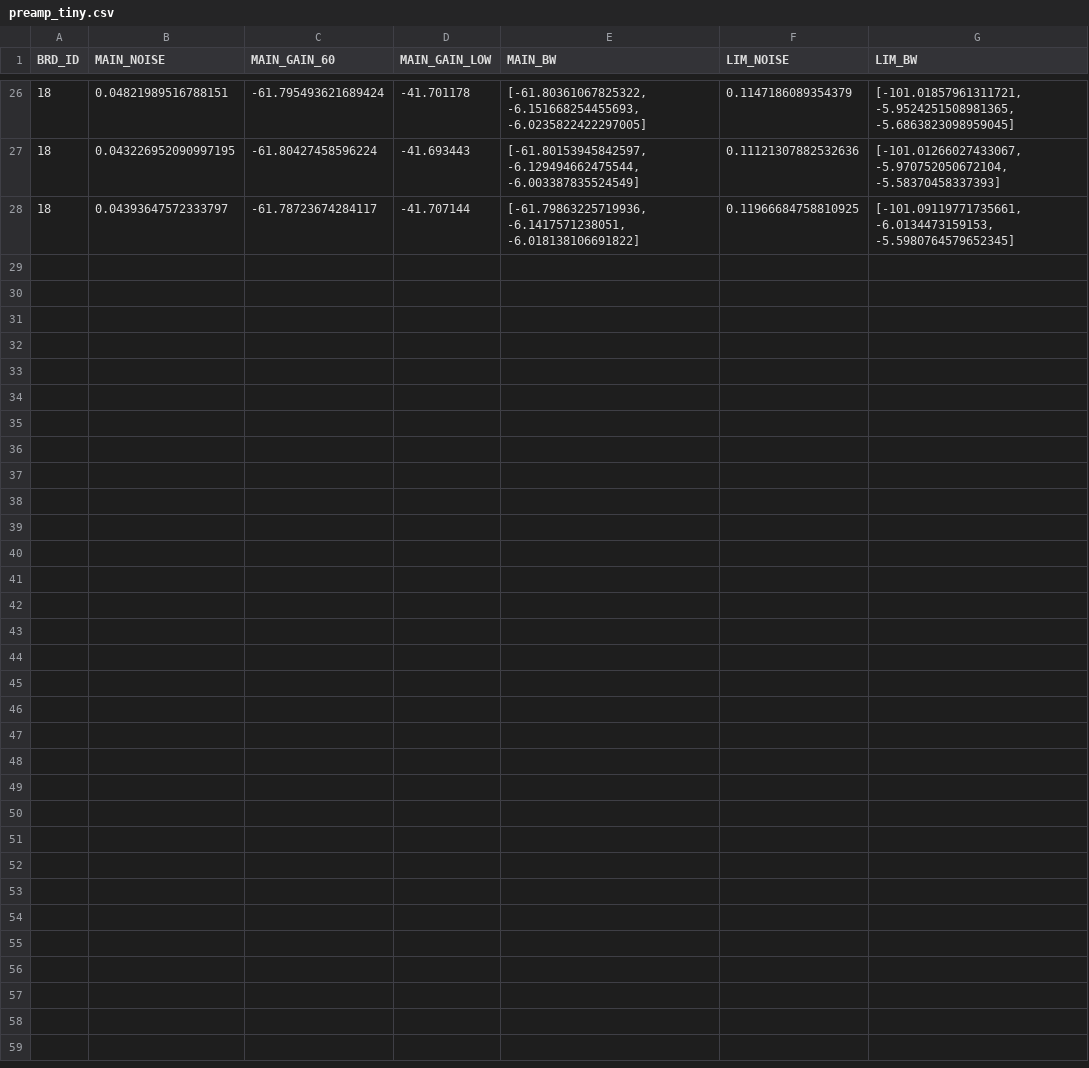
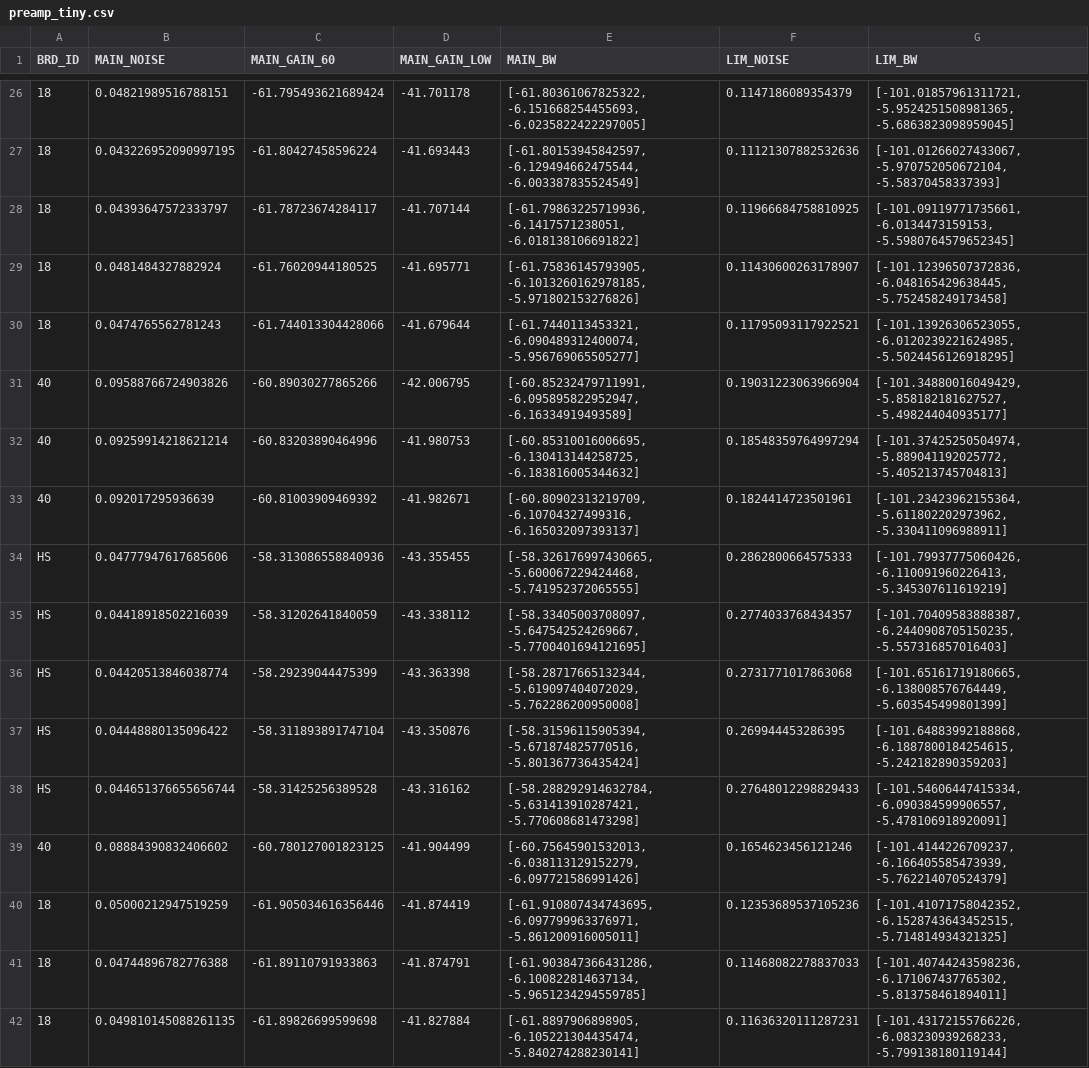
Before and after one commit to karu2003/tesrter_RedPitaya, a CSV file: dataset/preamp_tiny.csv, drawn as a sheet; only a part is shown, gaps mark what is left out.

```diff
--- a/dataset/preamp_tiny.csv
+++ b/dataset/preamp_tiny.csv
@@ -28 +28,15 @@ BRD_ID,MAIN_NOISE,MAIN_GAIN_60,MAIN_GAIN_LOW,MAIN_BW,LIM_NOISE,LIM_BW
 18,0.04393647572333797,-61.78723674284117,-41.707144,"[-61.79863225719936, -6.1417571238051, -6.018138106691822]",0.11966684758810925,"[-101.09119771735661, -6.0134473159153, -5.5980764579652345]"
+18,0.0481484327882924,-61.76020944180525,-41.695771,"[-61.75836145793905, -6.1013260162978185, -5.971802153276826]",0.11430600263178907,"[-101.12396507372836, -6.048165429638445, -5.752458249173458]"
+18,0.0474765562781243,-61.744013304428066,-41.679644,"[-61.7440113453321, -6.090489312400074, -5.956769065505277]",0.11795093117922521,"[-101.13926306523055, -6.0120239221624985, -5.5024456126918295]"
+40,0.09588766724903826,-60.89030277865266,-42.006795,"[-60.85232479711991, -6.095895822952947, -6.16334919493589]",0.19031223063966904,"[-101.34880016049429, -5.858182181627527, -5.498244040935177]"
+40,0.09259914218621214,-60.83203890464996,-41.980753,"[-60.85310016006695, -6.130413144258725, -6.183816005344632]",0.18548359764997294,"[-101.37425250504974, -5.889041192025772, -5.405213745704813]"
+40,0.092017295936639,-60.81003909469392,-41.982671,"[-60.80902313219709, -6.10704327499316, -6.165032097393137]",0.1824414723501961,"[-101.23423962155364, -5.611802202973962, -5.330411096988911]"
+HS,0.04777947617685606,-58.313086558840936,-43.355455,"[-58.326176997430665, -5.600067229424468, -5.741952372065555]",0.2862800664575333,"[-101.79937775060426, -6.110091960226413, -5.345307611619219]"
+HS,0.04418918502216039,-58.31202641840059,-43.338112,"[-58.33405003708097, -5.647542524269667, -5.7700401694121695]",0.2774033768434357,"[-101.70409583888387, -6.2440908705150235, -5.557316857016403]"
+HS,0.04420513846038774,-58.29239044475399,-43.363398,"[-58.28717665132344, -5.619097404072029, -5.762286200950008]",0.2731771017863068,"[-101.65161719180665, -6.138008576764449, -5.603545499801399]"
+HS,0.04448880135096422,-58.311893891747104,-43.350876,"[-58.31596115905394, -5.671874825770516, -5.801367736435424]",0.269944453286395,"[-101.64883992188868, -6.1887800184254615, -5.242182890359203]"
+HS,0.044651376655656744,-58.31425256389528,-43.316162,"[-58.288292914632784, -5.631413910287421, -5.770608681473298]",0.27648012298829433,"[-101.54606447415334, -6.090384599906557, -5.478106918920091]"
+40,0.08884390832406602,-60.780127001823125,-41.904499,"[-60.75645901532013, -6.038113129152279, -6.097721586991426]",0.1654623456121246,"[-101.4144226709237, -6.166405585473939, -5.762214070524379]"
+18,0.05000212947519259,-61.905034616356446,-41.874419,"[-61.910807434743695, -6.097799963376971, -5.861200916005011]",0.12353689537105236,"[-101.41071758042352, -6.1528743643452515, -5.714814934321325]"
+18,0.04744896782776388,-61.89110791933863,-41.874791,"[-61.903847366431286, -6.100822814637134, -5.9651234294559785]",0.11468082278837033,"[-101.40744243598236, -6.171067437765302, -5.813758461894011]"
+18,0.049810145088261135,-61.89826699599698,-41.827884,"[-61.8897906898905, -6.105221304435474, -5.840274288230141]",0.11636320111287231,"[-101.43172155766226, -6.083230939268233, -5.799138180119144]"
```
Also changed, not shown: 1 other file.
